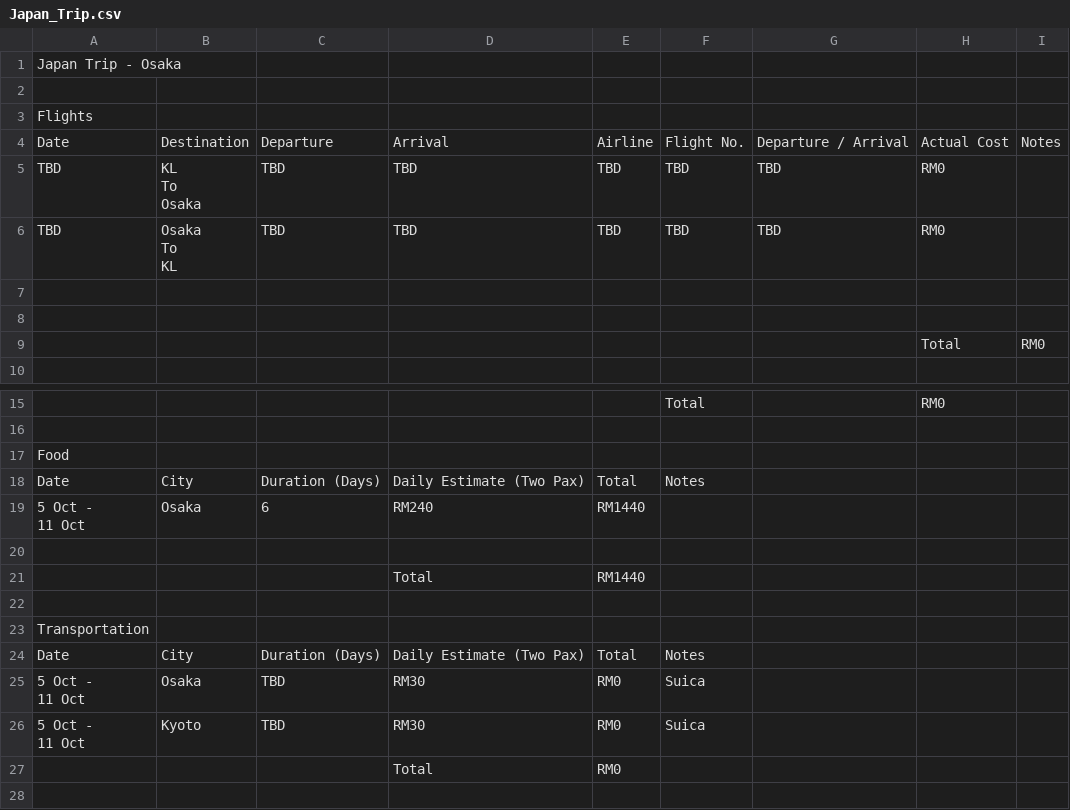
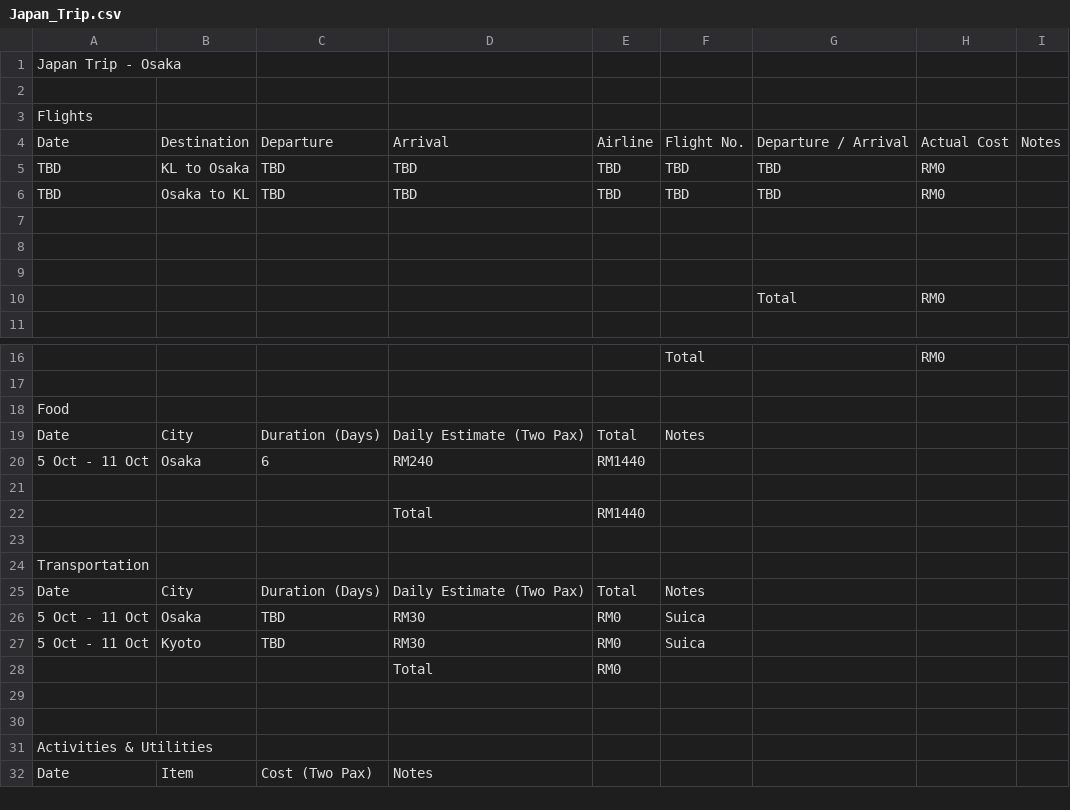
Before and after one commit to aaronagai/japan-trip-planner, a CSV file: Japan_Trip.csv, drawn as a sheet; only a part is shown, gaps mark what is left out; the shorter side is filled out with more unchanged rows; addresses are those after the commit; ↵ is a line break in a cell; the diff names each change by its address in the sheet, - before the commit and + after, or states it on an @@ line.

Commit message:
Fix CSV column count to resolve parse error

```diff
--- a/Japan_Trip.csv
+++ b/Japan_Trip.csv
-B5: KL ↵ To ↵ Osaka
+B5: KL to Osaka
-B6: Osaka ↵ To ↵ KL
+B6: Osaka to KL
-row 9:  |  |  |  |  |  |  | Total | RM0
+row 9: (empty)
+row 10:  |  |  |  |  |  | Total | RM0
-A20: 5 Oct - ↵ 11 Oct
+A20: 5 Oct - 11 Oct
-A26:A27: 5 Oct - ↵ 11 Oct
+A26:A27: 5 Oct - 11 Oct
```
